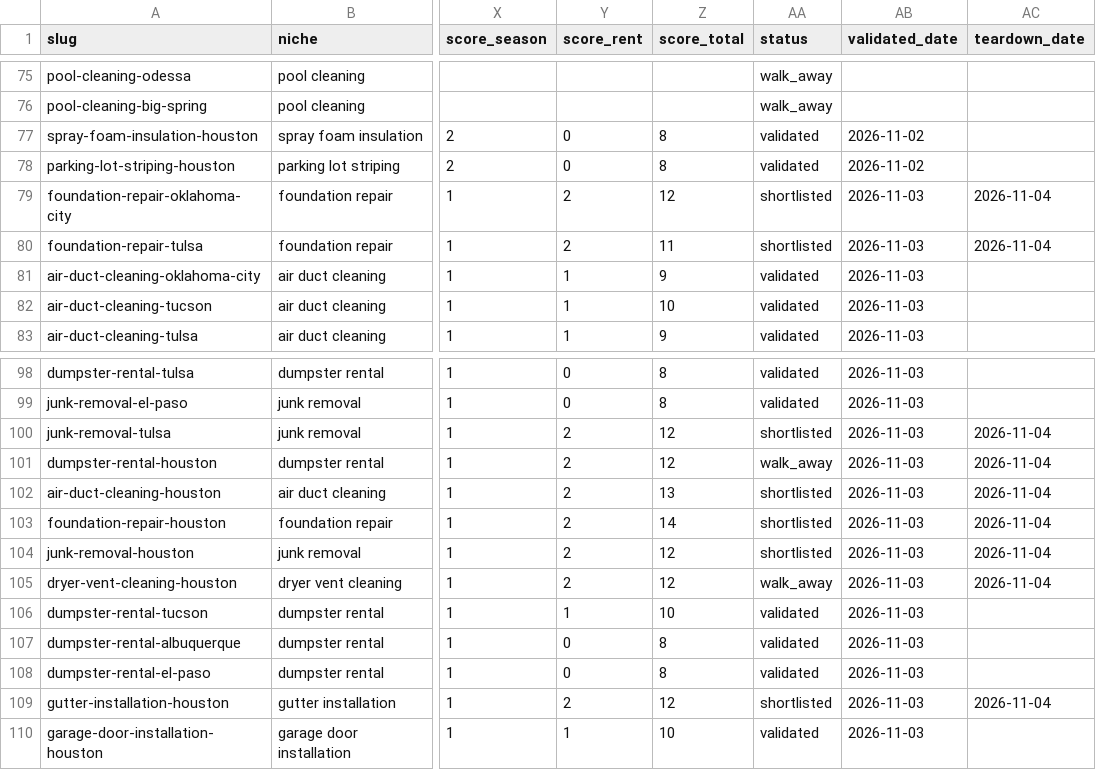
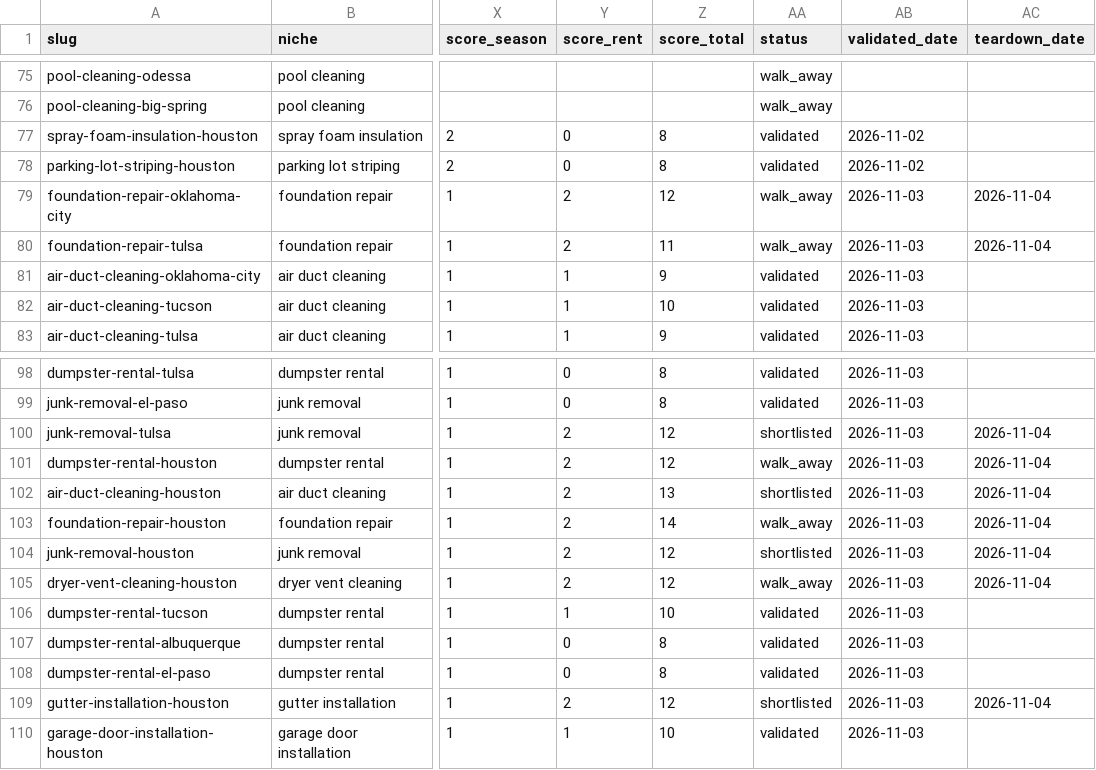
Before and after one commit to Grismund/rank-rent, a CSV file: data/candidates.csv, drawn as a sheet; only a part is shown, gaps mark what is left out; the diff names each change by its address in the sheet, - before the commit and + after, or states it on an @@ line.

```diff
--- a/data/candidates.csv
+++ b/data/candidates.csv
-AA79:AA80 (status): shortlisted
+AA79:AA80 (status): walk_away
-AA103 (status): shortlisted
+AA103 (status): walk_away
```
Also changed, not shown: 2 other files.
